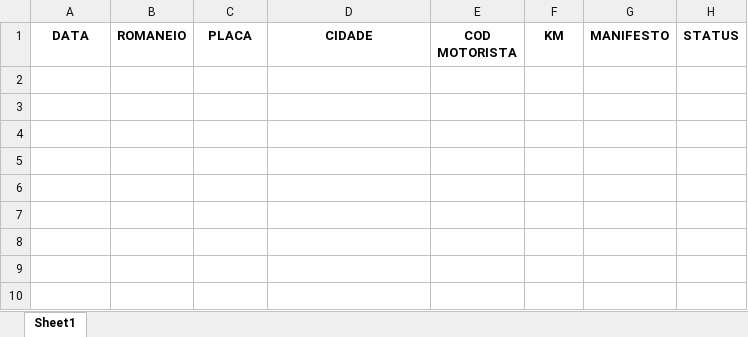
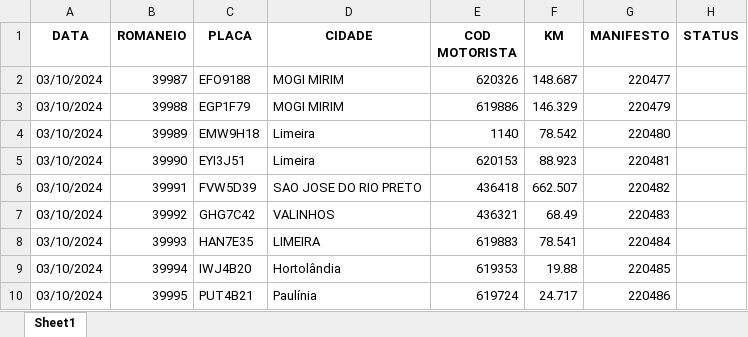
Before and after one commit to Monsterned/Lancamento_Romaneio_Manifesto_CC15_19, an Excel workbook: planilha_romaneio.xlsx, sheet Sheet1, drawn as a sheet; values as stored, in another font and other column widths than the file's, no borders; the diff names each change by its address in the sheet, - before the commit and + after, or states it on an @@ line.

```diff
--- a/planilha_romaneio.xlsx (sheet Sheet1)
+++ b/planilha_romaneio.xlsx (sheet Sheet1)
+row 2: 03/10/2024 | 39987 | EFO9188 | MOGI MIRIM | 620326 | 148.687 | 220477
+row 3: 03/10/2024 | 39988 | EGP1F79 | MOGI MIRIM | 619886 | 146.329 | 220479
+row 4: 03/10/2024 | 39989 | EMW9H18 | Limeira | 1140 | 78.542 | 220480
+row 5: 03/10/2024 | 39990 | EYI3J51 | Limeira | 620153 | 88.923 | 220481
+row 6: 03/10/2024 | 39991 | FVW5D39 | SAO JOSE DO RIO PRETO | 436418 | 662.507 | 220482
+row 7: 03/10/2024 | 39992 | GHG7C42 | VALINHOS | 436321 | 68.49 | 220483
+row 8: 03/10/2024 | 39993 | HAN7E35 | LIMEIRA | 619883 | 78.541 | 220484
+row 9: 03/10/2024 | 39994 | IWJ4B20 | Hortolândia | 619353 | 19.88 | 220485
+row 10: 03/10/2024 | 39995 | PUT4B21 | Paulínia | 619724 | 24.717 | 220486
```
Also changed, not shown: BaseMotoristas.xlsx, Linhas_Codhorario.xlsx, 11 other files.
